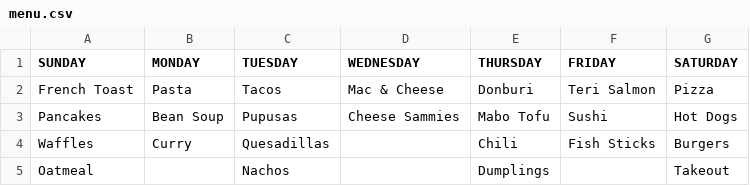
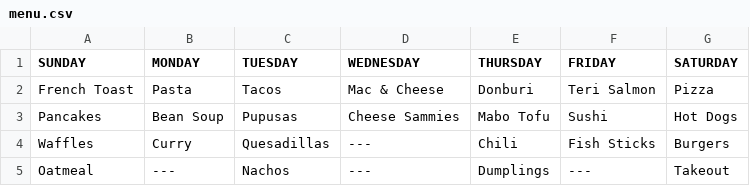
Before and after one commit to seemyer/recipes, a CSV file: docs/menu.csv, drawn as a sheet.

Commit message:
Update menu.csv

```diff
--- a/docs/menu.csv
+++ b/docs/menu.csv
@@ -3,3 +3,3 @@ French Toast,Pasta,Tacos,Mac & Cheese,Donburi,Teri Salmon,Pizza
 Pancakes,Bean Soup,Pupusas,Cheese Sammies,Mabo Tofu,Sushi,Hot Dogs
-Waffles,Curry,Quesadillas,,Chili,Fish Sticks,Burgers
-Oatmeal,,Nachos,,Dumplings,,Takeout
+Waffles,Curry,Quesadillas,---,Chili,Fish Sticks,Burgers
+Oatmeal,---,Nachos,---,Dumplings,---,Takeout
```
